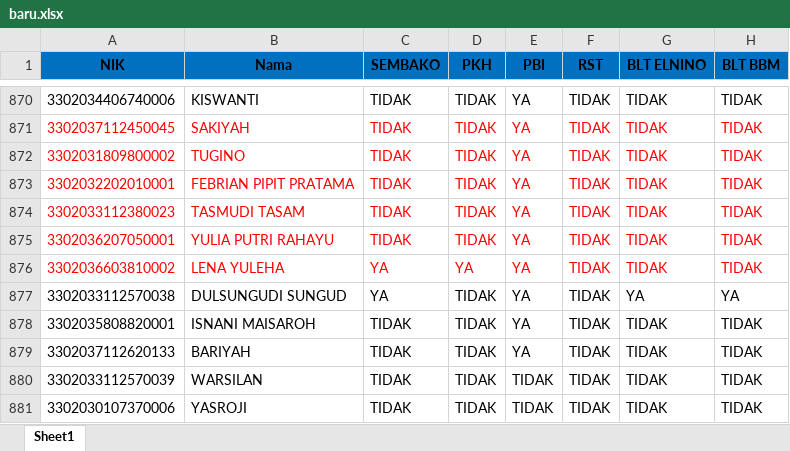
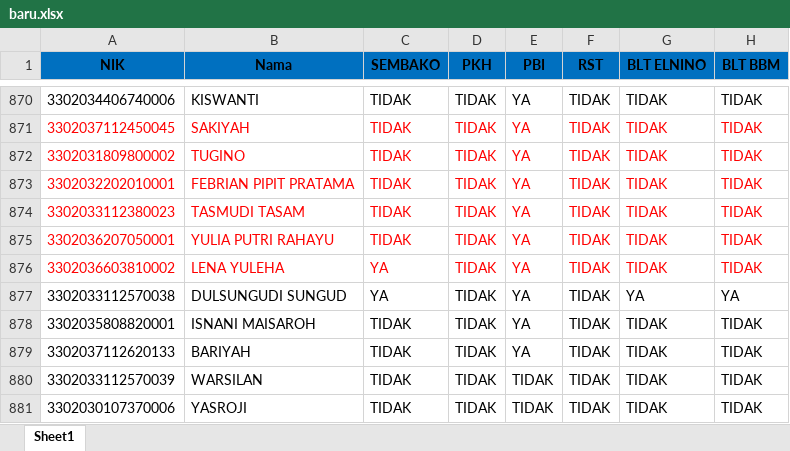
Before and after one commit to flufunic/coba, an Excel workbook: assets/baru.xlsx, sheet Sheet1, drawn as a sheet; only a part is shown, gaps mark what is left out; values as stored, in another font and other column widths than the file's, no borders; the diff names each change by its address in the sheet, - before the commit and + after, or states it on an @@ line.

Commit message:
update data

```diff
--- a/assets/baru.xlsx (sheet Sheet1)
+++ b/assets/baru.xlsx (sheet Sheet1)
-D876 (PKH): YA
+D876 (PKH): TIDAK
```
